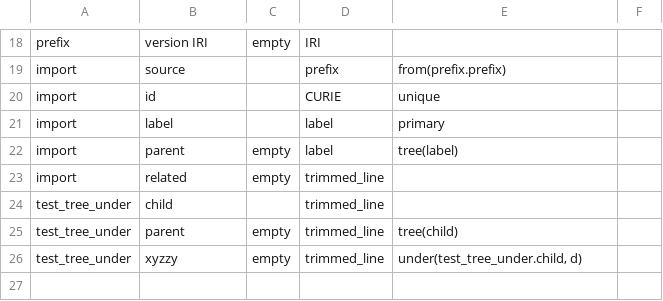
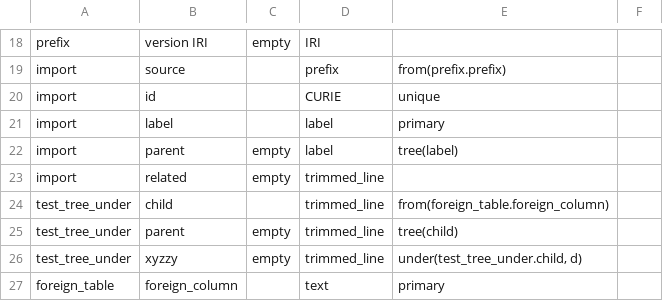
Before and after one commit to jamesaoverton/cmi-pb-terminology, a TSV file: src/column.tsv, drawn as a sheet; only a part is shown, gaps mark what is left out.

Commit message:
only explicitly validate foreign, unique, and primary keys when an IntegrityError exception is raised by sqlite

```diff
--- a/src/column.tsv
+++ b/src/column.tsv
@@ -23,4 +23,5 @@ import	parent	empty	label	tree(label)
 import	related	empty	trimmed_line		
-test_tree_under	child		trimmed_line		
+test_tree_under	child		trimmed_line	from(foreign_table.foreign_column)	
 test_tree_under	parent	empty	trimmed_line	tree(child)	
 test_tree_under	xyzzy	empty	trimmed_line	under(test_tree_under.child, d)	
+foreign_table	foreign_column		text	primary	
```
Also changed, not shown: src/table.tsv, 11 other files.
